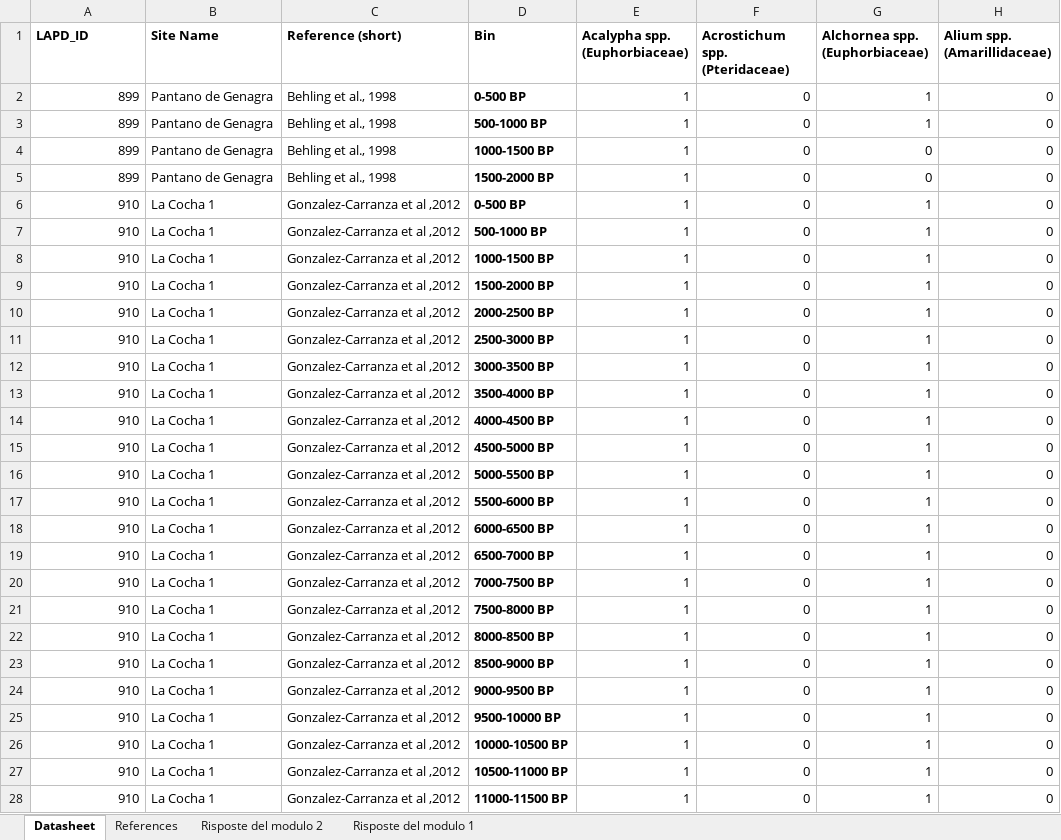
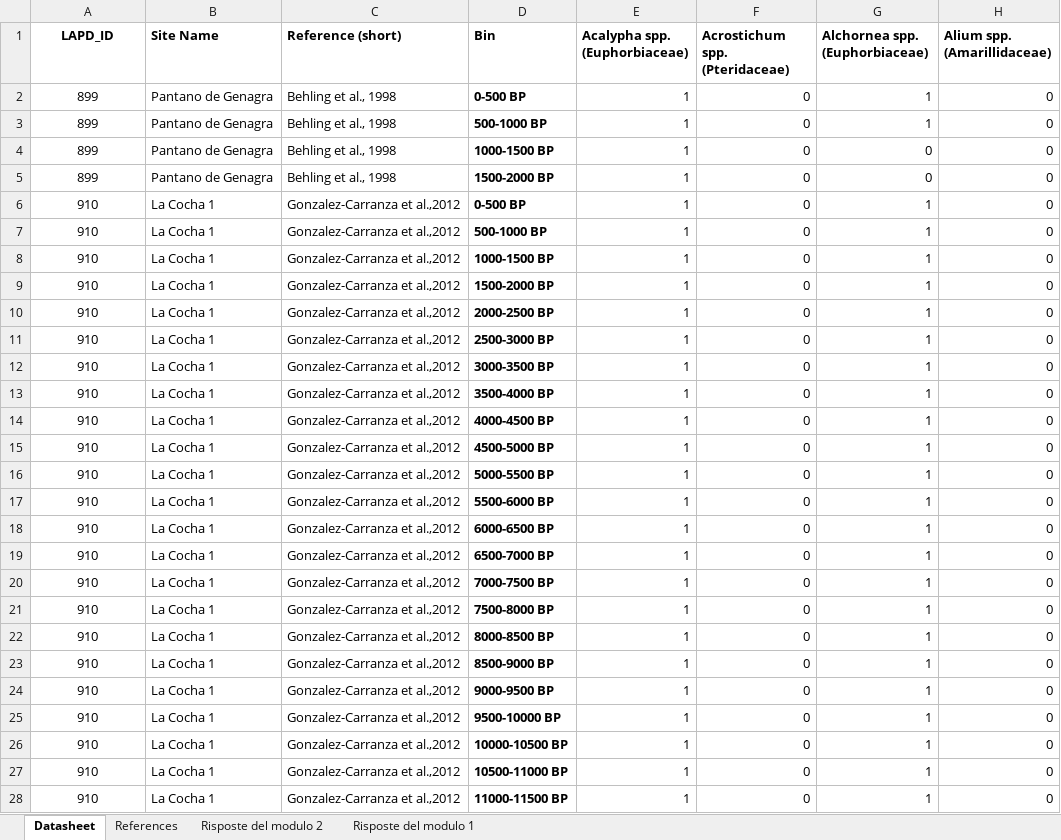
Before and after one commit to midoriyajima/humans-andes, an Excel workbook: data/Datasheet_original.xlsx, sheet Datasheet, drawn as a sheet; only a part is shown; values as stored, in another font and other column widths than the file's, no borders; charts and pictures not drawn; the diff covers the shown part only; the diff names each change by its address in the sheet, - before the commit and + after, or states it on an @@ line.

```diff
--- a/data/Datasheet_original.xlsx (sheet Datasheet)
+++ b/data/Datasheet_original.xlsx (sheet Datasheet)
-A1 alignment: left
+A1 alignment: center
-A2:A28 alignment: right
+A2:A28 alignment: center
-C6:C28 (Reference (short)): Gonzalez-Carranza et al ,2012
+C6:C28 (Reference (short)): Gonzalez-Carranza et al.,2012
```
Also changed, not shown: 492 edited cells and cell formats elsewhere in this sheet, charts or pictures, data/LAPD_Andes_MY.xlsx, 5 other files.
